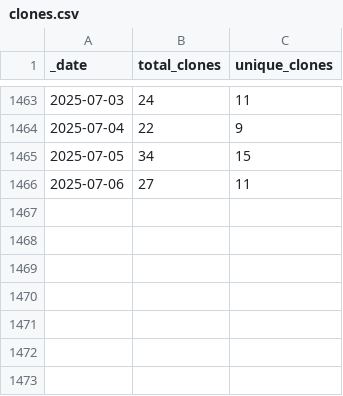
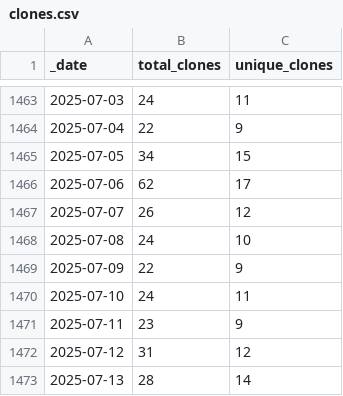
Before and after one commit to AlexRogalskiy/android-patterns, a CSV file: traffic/clones.csv, drawn as a sheet; only a part is shown, gaps mark what is left out.

Commit message:
GitHub traffic

```diff
--- a/traffic/clones.csv
+++ b/traffic/clones.csv
@@ -1465,2 +1465,9 @@ _date,total_clones,unique_clones
 2025-07-05,34,15
-2025-07-06,27,11
+2025-07-06,62,17
+2025-07-07,26,12
+2025-07-08,24,10
+2025-07-09,22,9
+2025-07-10,24,11
+2025-07-11,23,9
+2025-07-12,31,12
+2025-07-13,28,14
```
Also changed, not shown: 1 other file.
